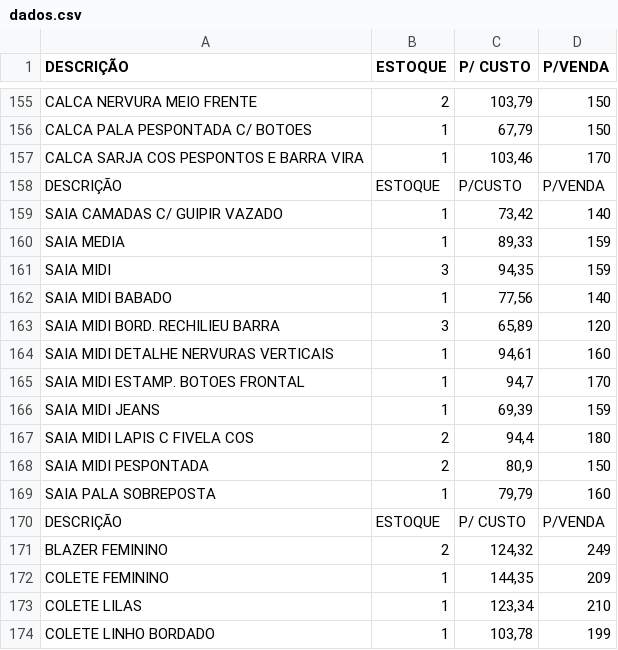
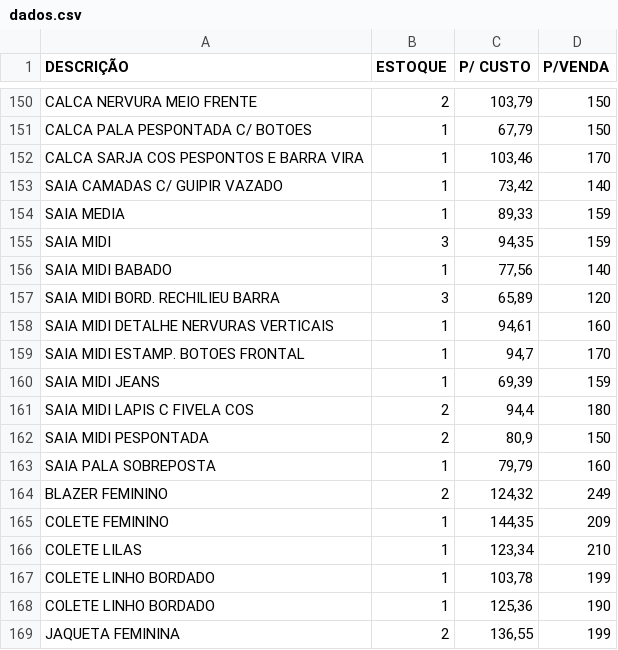
Before and after one commit to Anthony9933/streamlit, a CSV file: dados.csv, drawn as a sheet; only a part is shown, gaps mark what is left out; the shorter side is filled out with more unchanged rows; the diff covers the shown part only; the diff names each change by its address in the sheet, - before the commit and + after, or states it on an @@ line.

```diff
--- a/dados.csv
+++ b/dados.csv
-row 158: DESCRIÇÃO | ESTOQUE | P/CUSTO | P/VENDA
-row 170: DESCRIÇÃO | ESTOQUE | P/ CUSTO | P/VENDA
```
Also changed, not shown: 5 removed rows elsewhere in this file.
